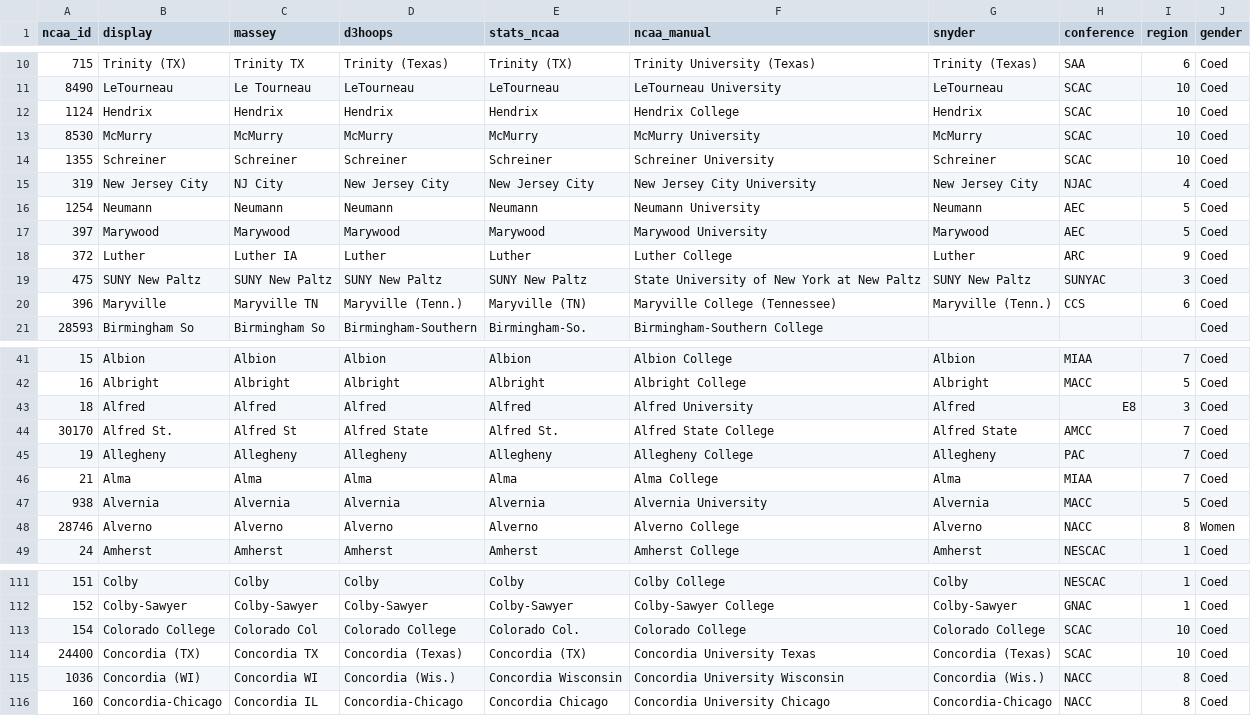
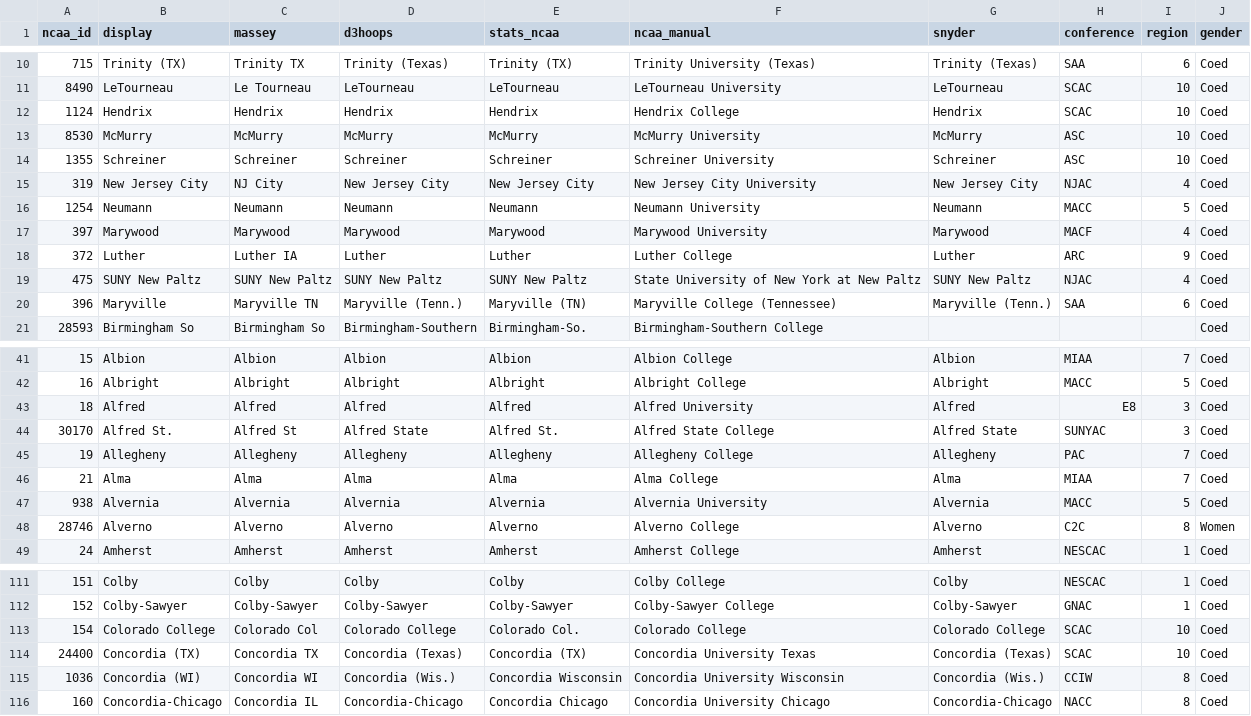
Before and after one commit to scottpeterson/d3-schools-utilities, a CSV file: d3_schools/data/schools.csv, drawn as a sheet; only a part is shown, gaps mark what is left out.

```diff
--- a/d3_schools/data/schools.csv
+++ b/d3_schools/data/schools.csv
@@ -12,10 +12,10 @@ ncaa_id,display,massey,d3hoops,stats_ncaa,ncaa_manual,snyder,conference,region,g
 1124,Hendrix,Hendrix,Hendrix,Hendrix,Hendrix College,Hendrix,SCAC,10,Coed
-8530,McMurry,McMurry,McMurry,McMurry,McMurry University,McMurry,SCAC,10,Coed
-1355,Schreiner,Schreiner,Schreiner,Schreiner,Schreiner University,Schreiner,SCAC,10,Coed
+8530,McMurry,McMurry,McMurry,McMurry,McMurry University,McMurry,ASC,10,Coed
+1355,Schreiner,Schreiner,Schreiner,Schreiner,Schreiner University,Schreiner,ASC,10,Coed
 319,New Jersey City,NJ City,New Jersey City,New Jersey City,New Jersey City University,New Jersey City,NJAC,4,Coed
-1254,Neumann,Neumann,Neumann,Neumann,Neumann University,Neumann,AEC,5,Coed
-397,Marywood,Marywood,Marywood,Marywood,Marywood University,Marywood,AEC,5,Coed
+1254,Neumann,Neumann,Neumann,Neumann,Neumann University,Neumann,MACC,5,Coed
+397,Marywood,Marywood,Marywood,Marywood,Marywood University,Marywood,MACF,4,Coed
 372,Luther,Luther IA,Luther,Luther,Luther College,Luther,ARC,9,Coed
-475,SUNY New Paltz,SUNY New Paltz,SUNY New Paltz,SUNY New Paltz,State University of New York at New Paltz,SUNY New Paltz,SUNYAC,3,Coed
-396,Maryville,Maryville TN,Maryville (Tenn.),Maryville (TN),Maryville College (Tennessee),Maryville (Tenn.),CCS,6,Coed
+475,SUNY New Paltz,SUNY New Paltz,SUNY New Paltz,SUNY New Paltz,State University of New York at New Paltz,SUNY New Paltz,NJAC,4,Coed
+396,Maryville,Maryville TN,Maryville (Tenn.),Maryville (TN),Maryville College (Tennessee),Maryville (Tenn.),SAA,6,Coed
 28593,Birmingham So,Birmingham So,Birmingham-Southern,Birmingham-So.,Birmingham-Southern College,,,,Coed
@@ -43,3 +43,3 @@ ncaa_id,display,massey,d3hoops,stats_ncaa,ncaa_manual,snyder,conference,region,g
 18,Alfred,Alfred,Alfred,Alfred,Alfred University,Alfred,E8,3,Coed
-30170,Alfred St.,Alfred St,Alfred State,Alfred St.,Alfred State College,Alfred State,AMCC,7,Coed
+30170,Alfred St.,Alfred St,Alfred State,Alfred St.,Alfred State College,Alfred State,SUNYAC,3,Coed
 19,Allegheny,Allegheny,Allegheny,Allegheny,Allegheny College,Allegheny,PAC,7,Coed
@@ -47,3 +47,3 @@ ncaa_id,display,massey,d3hoops,stats_ncaa,ncaa_manual,snyder,conference,region,g
 938,Alvernia,Alvernia,Alvernia,Alvernia,Alvernia University,Alvernia,MACC,5,Coed
-28746,Alverno,Alverno,Alverno,Alverno,Alverno College,Alverno,NACC,8,Women
+28746,Alverno,Alverno,Alverno,Alverno,Alverno College,Alverno,C2C,8,Women
 24,Amherst,Amherst,Amherst,Amherst,Amherst College,Amherst,NESCAC,1,Coed
@@ -114,3 +114,3 @@ ncaa_id,display,massey,d3hoops,stats_ncaa,ncaa_manual,snyder,conference,region,g
 24400,Concordia (TX),Concordia TX,Concordia (Texas),Concordia (TX),Concordia University Texas,Concordia (Texas),SCAC,10,Coed
-1036,Concordia (WI),Concordia WI,Concordia (Wis.),Concordia Wisconsin,Concordia University Wisconsin,Concordia (Wis.),NACC,8,Coed
+1036,Concordia (WI),Concordia WI,Concordia (Wis.),Concordia Wisconsin,Concordia University Wisconsin,Concordia (Wis.),CCIW,8,Coed
 160,Concordia-Chicago,Concordia IL,Concordia-Chicago,Concordia Chicago,Concordia University Chicago,Concordia-Chicago,NACC,8,Coed
```
Also changed, not shown: 1 other file.
